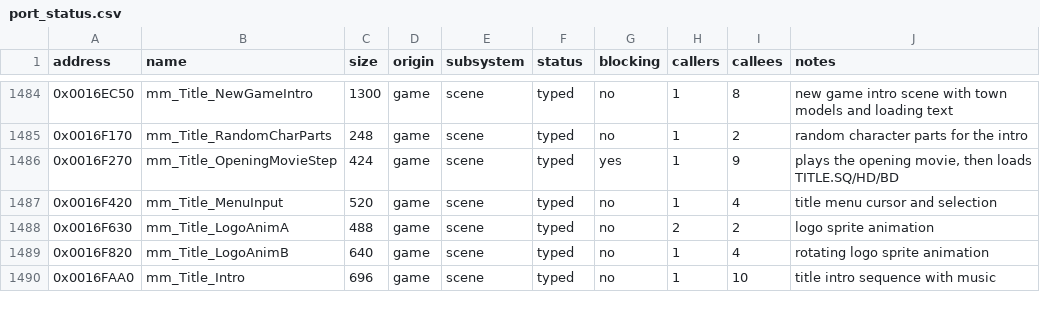
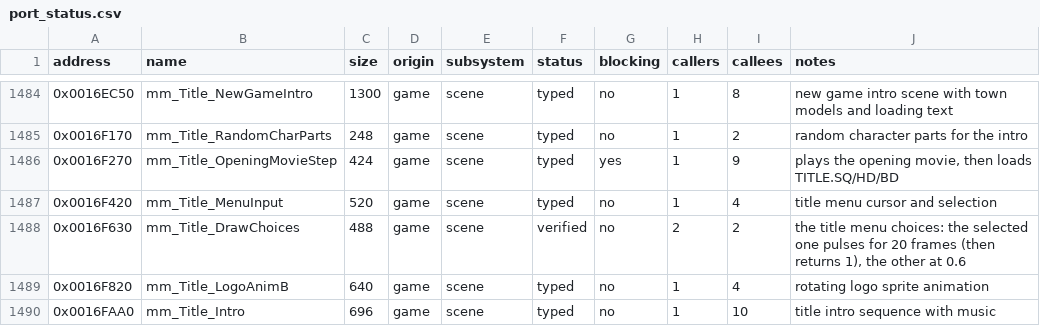
Before and after one commit to koaque/Metropolismania-PC, a CSV file: config/port_status.csv, drawn as a sheet; only a part is shown, gaps mark what is left out; the diff covers the shown part only.

Commit message:
Port: 352 game functions, Sound_PlaySe result restored
Batches 15 to 18 add 30 functions: the remaining building draws (port, theme park, office
and housing, with the housing unit shapes) and the housing unit test, the Town's Pages draw
and entry under the cursor, the pause menu and status panel draws, the title logo letters
and menu choices, the city cursor's info window layout, list and talk view input, the tile
probes that keep people apart, the terrain height sampler, the walking step (about
150,000 calls a run), light colours by the time of day, the camera
projection, the water waves, event queue insertion, the camera's VU1 packet and the rain
sound. 1149 recorded calls replay exactly; fuzzed arguments also match where the arguments
are values rather than indexes.

Sound_PlaySe returns its result again. A liveness check that follows branches, delay slots,
jump tables and returns into callers (and covers every indirect call) found that of the 172
ported functions declared void, only Sound_PlaySe's v0 is read: the talk script's actions
that end with a sound pass it on, and the script interpreter adds an action's result to its
line. The earlier check had missed tail returns. The port now returns Se_Request's result,
with v0 first set to what the original holds there, since Se_Request returns v0 unchanged
when it queues nothing.

Names corrected from the code: WantsWin_DrawGauge is the pause menu's draw (the window
slides in as it opens), Packet_BuildA0 builds the camera's packet, Title_LogoAnimA draws
the title menu choices, and Frame_SetColor sets a frame's corners. New fields: Town's Pages,
status panel, pause menu, title scene, light set, water layer, camera projection, list
menu input, the person's walk tile and heading, CharClass flags (1: others keep clear).

guest.h gains divide and remainder with the R5900's results for a zero divisor, abi.h a v0
setter for callers of such functions, and sdk.h atan2f, fmodf and sinf. Stack locals that
VU0 loads only partly written are declared so they land on the original's slots.

```diff
--- a/config/port_status.csv
+++ b/config/port_status.csv
@@ -1487,3 +1487,3 @@ address,name,size,origin,subsystem,status,blocking,callers,callees,notes
 0x0016F420,mm_Title_MenuInput,520,game,scene,typed,no,1,4,title menu cursor and selection
-0x0016F630,mm_Title_LogoAnimA,488,game,scene,typed,no,2,2,logo sprite animation
+0x0016F630,mm_Title_DrawChoices,488,game,scene,verified,no,2,2,"the title menu choices: the selected one pulses for 20 frames (then returns 1), the other at 0.6"
 0x0016F820,mm_Title_LogoAnimB,640,game,scene,typed,no,1,4,rotating logo sprite animation
```
Also changed, not shown: 35 edited cells elsewhere in this file, config/symbols.csv, 28 other files.
